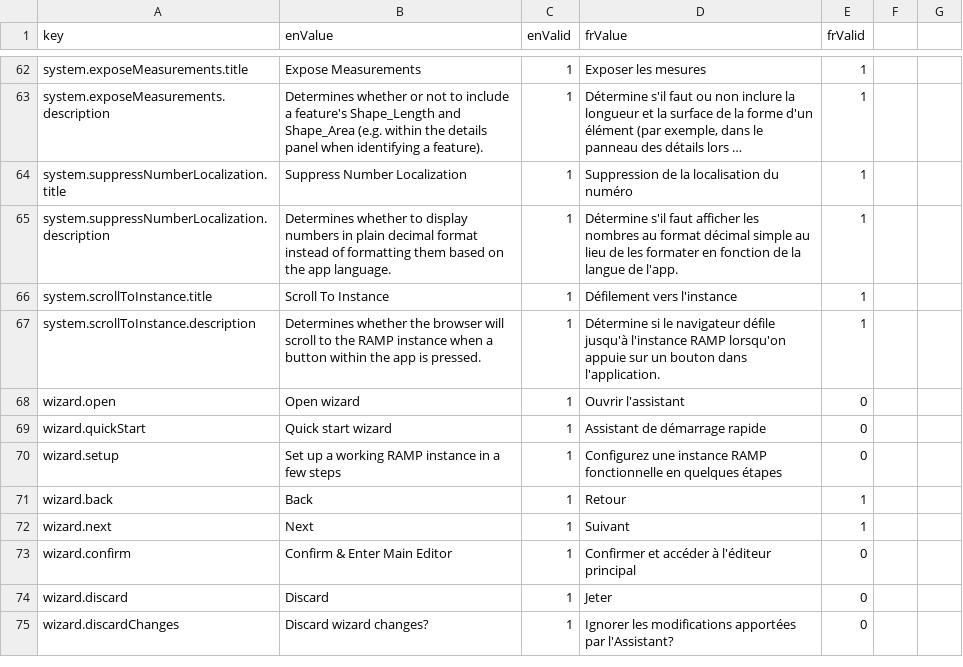
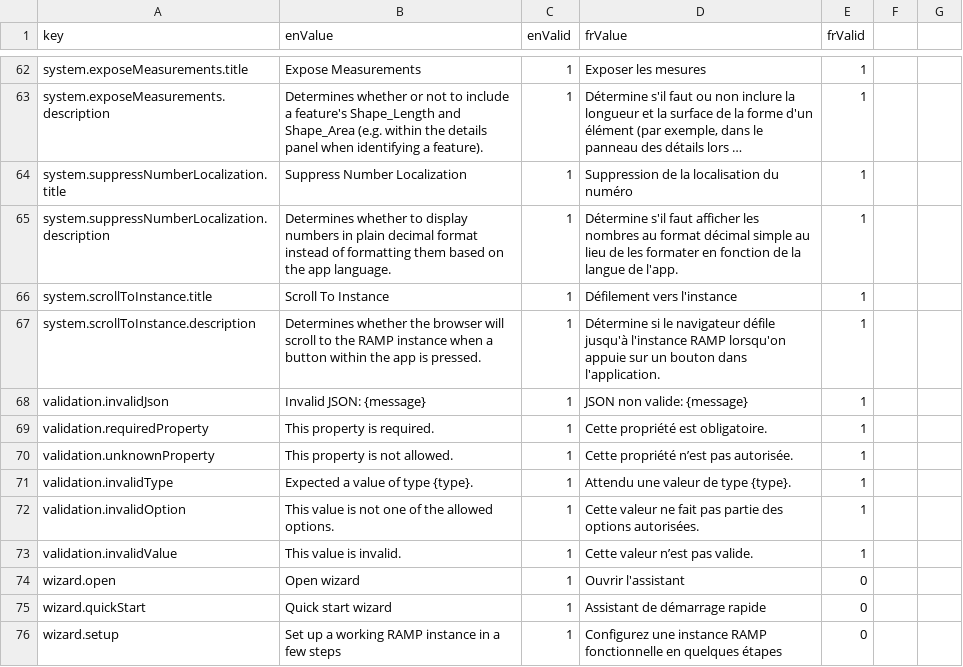
Before and after one commit to ramp4-pcar4/config-editor, a CSV file: src/lang/lang.csv, drawn as a sheet; only a part is shown, gaps mark what is left out; the shorter side is filled out with more unchanged rows; long unchanged cells end in ….

Commit message:
add RAMP schema validation for JSON editor

```diff
--- a/src/lang/lang.csv
+++ b/src/lang/lang.csv
@@ -67,2 +67,8 @@ system.scrollToInstance.title,Scroll To Instance,1,Défilement vers l'instance,1
 system.scrollToInstance.description,Determines whether the browser will scroll to the RAMP instance when a button within the app is pressed.,1,Détermine si le navigateur défile jusqu'à l'instance RAMP lorsqu'on appuie sur un bouton dans l'application.,1
+validation.invalidJson,Invalid JSON: {message},1,JSON non valide: {message},1
+validation.requiredProperty,This property is required.,1,Cette propriété est obligatoire.,1
+validation.unknownProperty,This property is not allowed.,1,Cette propriété n’est pas autorisée.,1
+validation.invalidType,Expected a value of type {type}.,1,Attendu une valeur de type {type}.,1
+validation.invalidOption,This value is not one of the allowed options.,1,Cette valeur ne fait pas partie des options autorisées.,1
+validation.invalidValue,This value is invalid.,1,Cette valeur n’est pas valide.,1
 wizard.open,Open wizard,1,Ouvrir l'assistant,0
```
Also changed, not shown: 4 other files.
